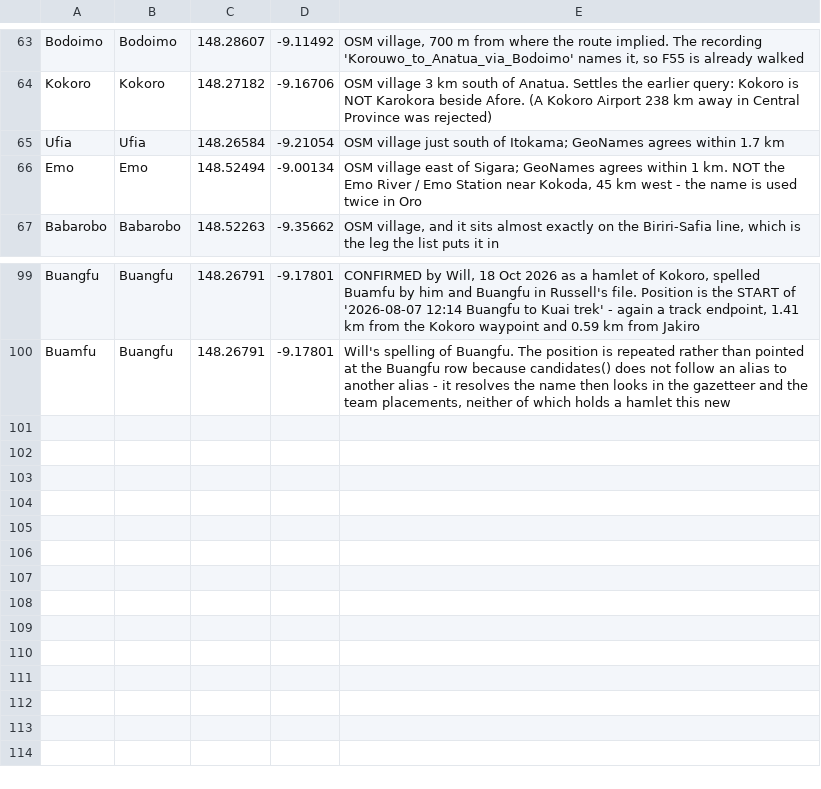
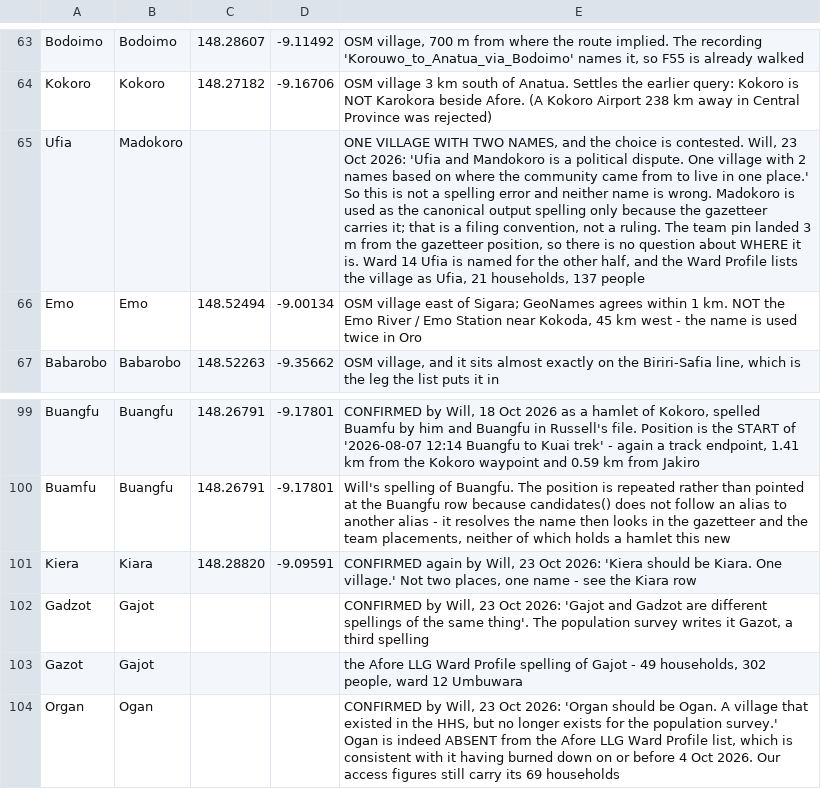
Before and after one commit to wtunsworth-a11y/MCA_Tracks, a CSV file: data/reference/place_aliases.csv, drawn as a sheet; only a part is shown, gaps mark what is left out; removed rows and columns are numbered as before the commit, all else as after; the diff names each change by its address in the sheet, - before the commit and + after, or states it on an @@ line.

```diff
--- a/data/reference/place_aliases.csv
+++ b/data/reference/place_aliases.csv
-row 65: Ufia | Ufia | 148.26584 | -9.21054 | OSM village just south of Itokama; GeoNames agrees within 1.7 km
+row 65: Ufia | Madokoro |  |  | ONE VILLAGE WITH TWO NAMES, and the choice is contested. Will, 23 Oct 2026: 'Ufia and Mandokoro is a political dispute. One village with 2 names based on where the community came from to live in one place.' So this is not a spelling error and neither name is wrong. Madokoro is used as the canonical output spelling only because the gazetteer carries it; that is a filing convention, not a ruling. The team pin landed 3 m from the gazetteer position, so there is no question about WHERE it is. Ward 14 Ufia is named for the other half, and the Ward Profile lists the village as Ufia, 21 households, 137 people
+row 101: Kiera | Kiara | 148.28820 | -9.09591 | CONFIRMED again by Will, 23 Oct 2026: 'Kiera should be Kiara. One village.' Not two places, one name - see the Kiara row
+row 102: Gadzot | Gajot |  |  | CONFIRMED by Will, 23 Oct 2026: 'Gajot and Gadzot are different spellings of the same thing'. The population survey writes it Gazot, a third spelling
+row 103: Gazot | Gajot |  |  | the Afore LLG Ward Profile spelling of Gajot - 49 households, 302 people, ward 12 Umbuwara
+row 104: Organ | Ogan |  |  | CONFIRMED by Will, 23 Oct 2026: 'Organ should be Ogan. A village that existed in the HHS, but no longer exists for the population survey.' Ogan is indeed ABSENT from the Afore LLG Ward Profile list, which is consistent with it having burned down on or before 4 Oct 2026. Our access figures still carry its 69 households
```
Also changed, not shown: 3 other files.
